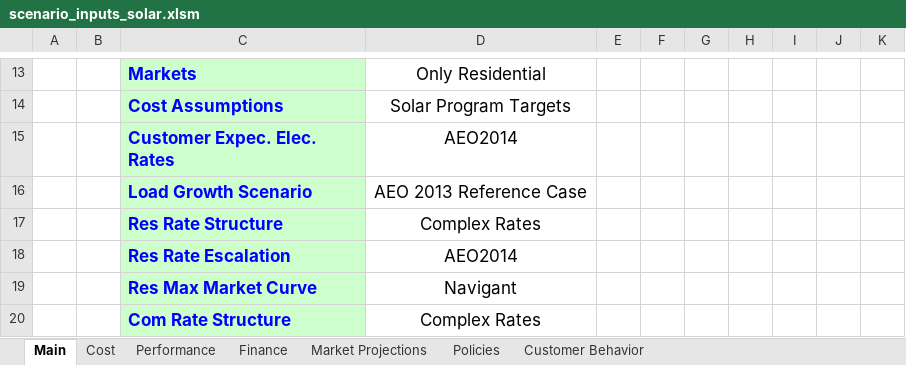
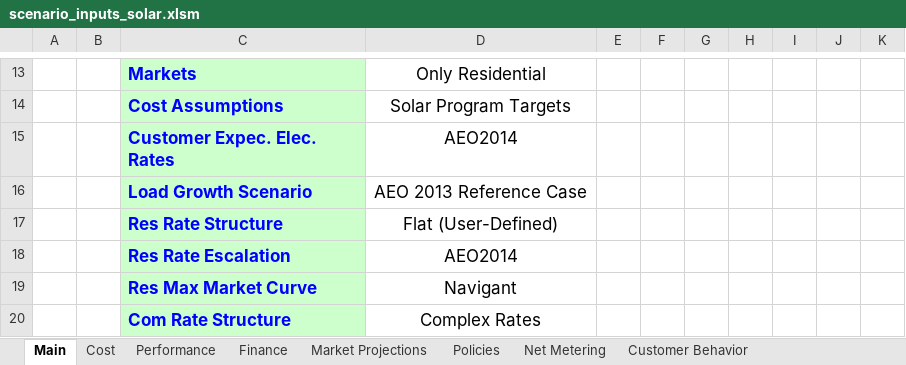
Before and after one commit to jmarinpi/dgen_globetrotter, an Excel workbook: excel/scenario_inputs_solar.xlsm, sheet Main, drawn as a sheet; only a part is shown, gaps mark what is left out; values as stored, in another font and other column widths than the file's, no borders; charts and pictures and table styles not drawn; the diff names each change by its address in the sheet, - before the commit and + after, or states it on an @@ line.

Commit message:
Workign on issue #262 - setting up new nem input sheet

```diff
--- a/excel/scenario_inputs_solar.xlsm (sheet Main)
+++ b/excel/scenario_inputs_solar.xlsm (sheet Main)
+sheet tab: Net Metering
-D17: Complex Rates
+D17: Flat (User-Defined)
```
Also changed, not shown: charts or pictures, 3 other files.
